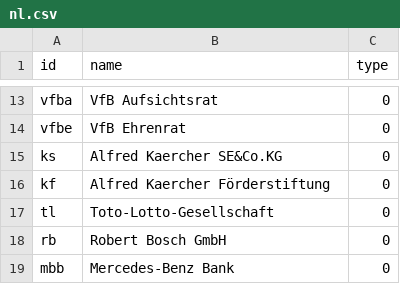
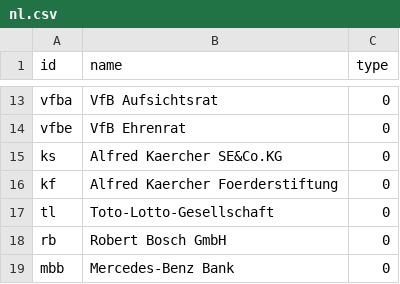
Before and after one commit to cb175/Testat, a CSV file: nl.csv, drawn as a sheet; only a part is shown, gaps mark what is left out.

Commit message:
Update nl.csv

```diff
--- a/nl.csv
+++ b/nl.csv
@@ -15,3 +15,3 @@ vfbe,VfB Ehrenrat,0
 ks,Alfred Kaercher SE&Co.KG,0
-kf,Alfred Kaercher Förderstiftung,0
+kf,Alfred Kaercher Foerderstiftung,0
 tl,Toto-Lotto-Gesellschaft,0
```
